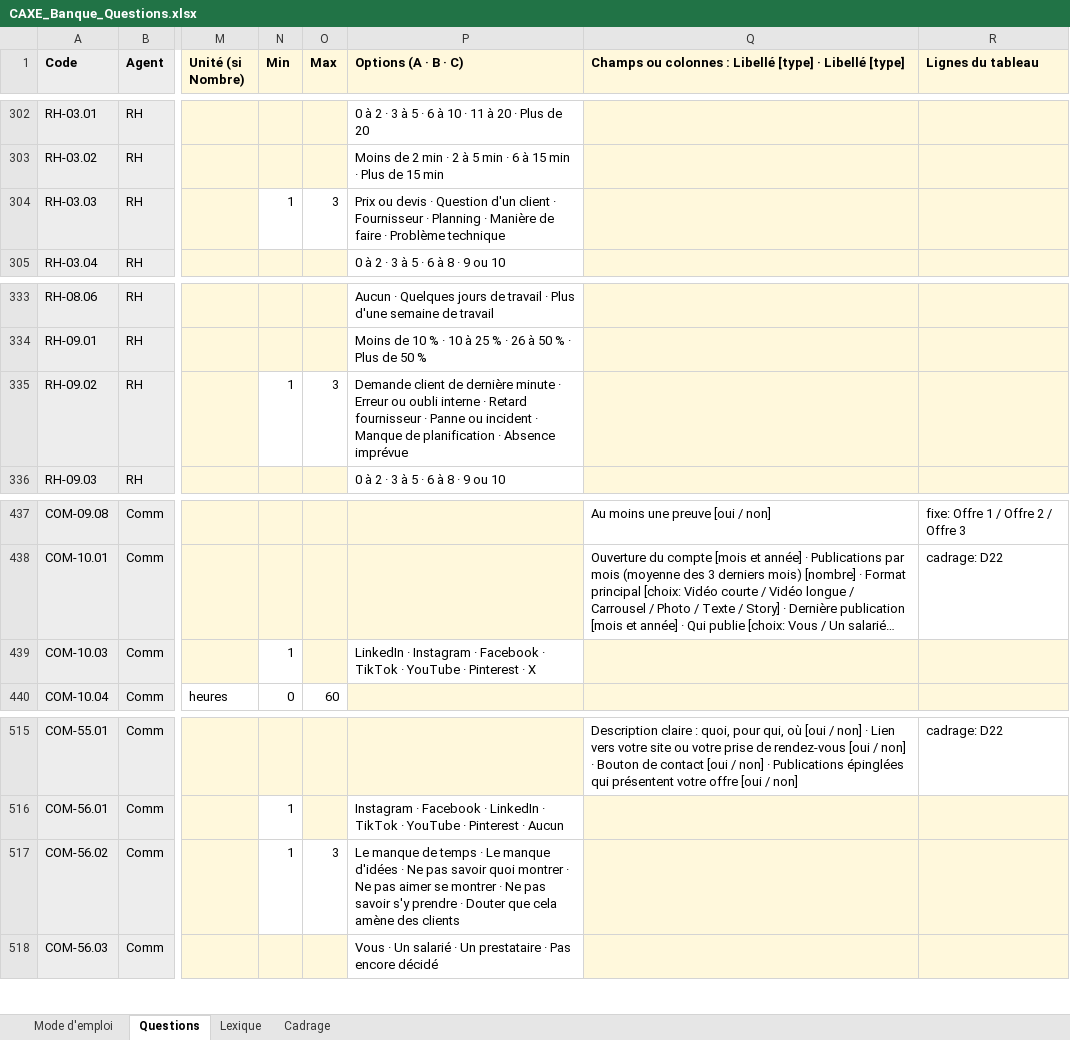
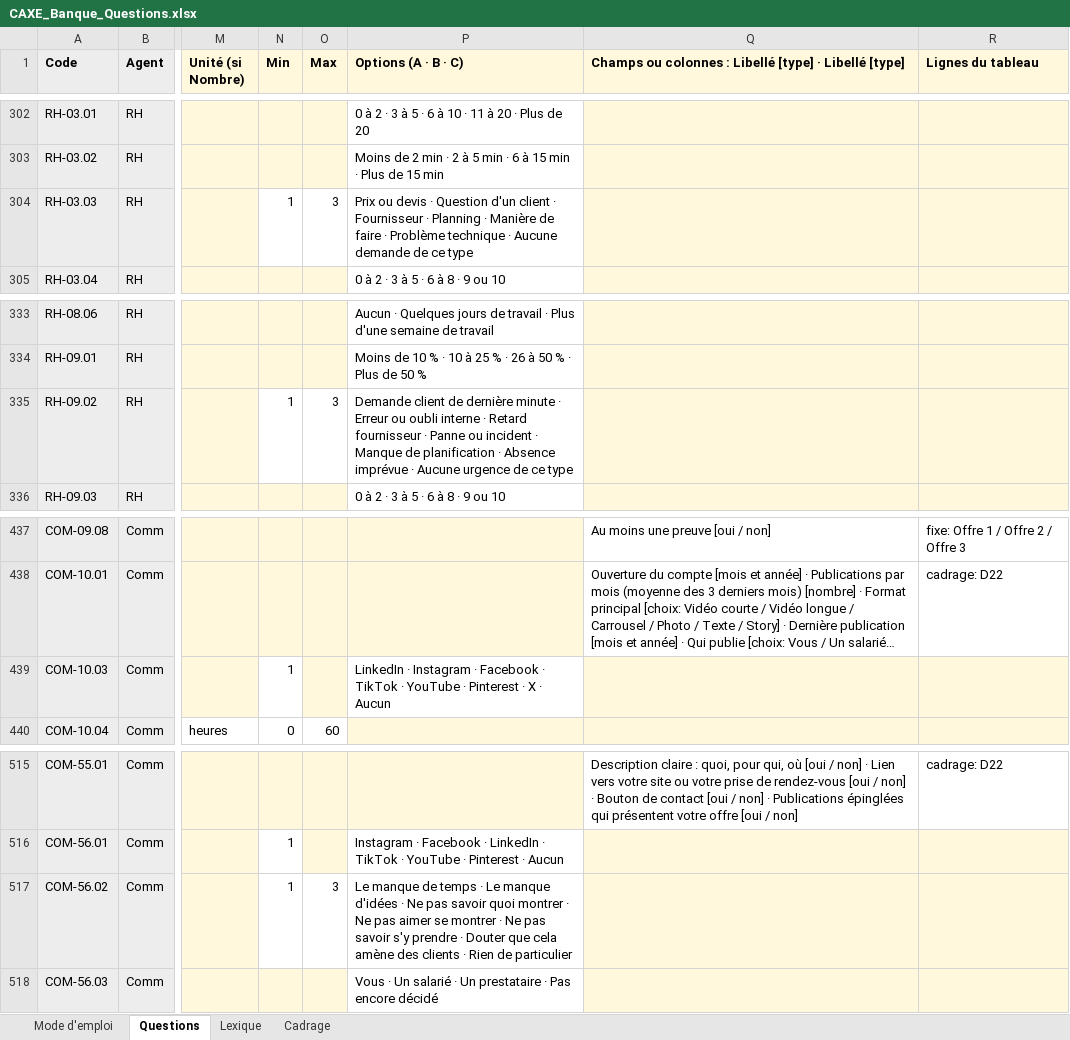
Before and after one commit to calixtecaxe-hue/Test, an Excel workbook: CAXE_Banque_Questions.xlsx, sheet Questions, drawn as a sheet; only a part is shown, gaps mark what is left out; long unchanged cells end in …; values as stored, in another font and other column widths than the file's, no borders; the diff names each change by its address in the sheet, - before the commit and + after, or states it on an @@ line.

```diff
--- a/CAXE_Banque_Questions.xlsx (sheet Questions)
+++ b/CAXE_Banque_Questions.xlsx (sheet Questions)
-P304 (Options (A · B · C)): …Problème technique
+P304 (Options (A · B · C)): …Problème technique · Aucune demande de ce type
-P335 (Options (A · B · C)): …Absence imprévue
+P335 (Options (A · B · C)): …Absence imprévue · Aucune urgence de ce type
-P439 (Options (A · B · C)): …· X
+P439 (Options (A · B · C)): …· X · Aucun
-P517 (Options (A · B · C)): …des clients
+P517 (Options (A · B · C)): …des clients · Rien de particulier
```
Also changed, not shown: sheet Cadrage, 35 other files.
